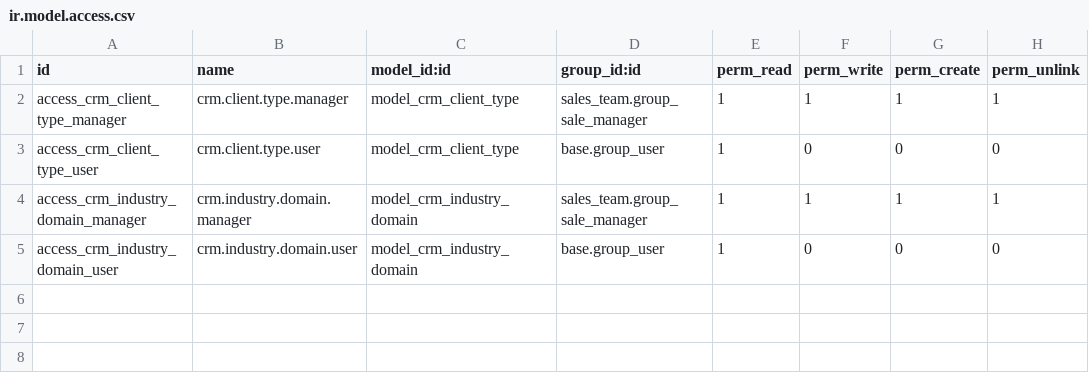
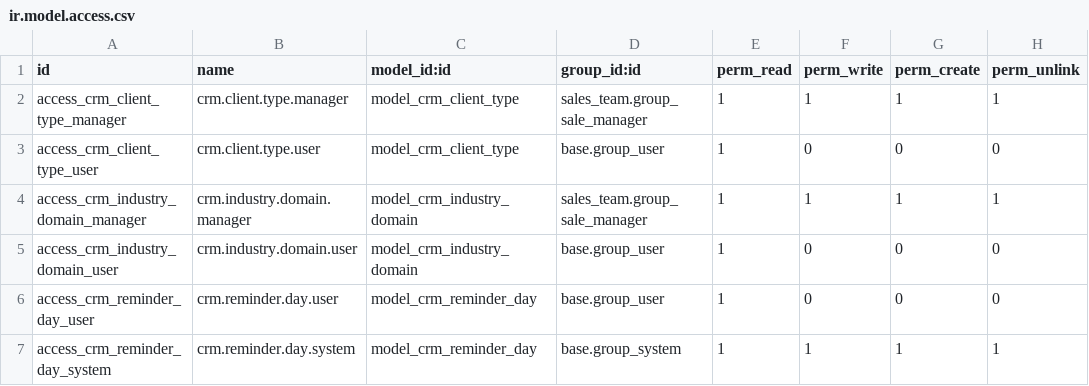
Before and after one commit to prateek-ikrux/odoo, a CSV file: custom_addons/crm_consulting_customization/security/ir.model.access.csv, drawn as a sheet; the diff names each change by its address in the sheet, - before the commit and + after, or states it on an @@ line.

Commit message:
feat: add email notification system for CRM reminders
- Implemented a new migration script to set up default notification settings for stuck-in-stage and activity reminders.
- Introduced new models: `crm.reminder.day` for managing reminder days and `crm.stage` to include a field for enabling reminders per stage.
- Enhanced `crm.lead` model to handle stuck-in-stage reminders and activity reminders, including methods for sending notifications.
- Added `mail.activity` model enhancements to track reminder days for activities.
- Updated `res.company` model to include fields for managing reminder recipient settings.
- Created configuration settings in `res.config.settings` for managing reminder notifications.
- Developed XML views for CRM stage and configuration settings to allow user interaction with the new reminder features.
- Added access rights for the new reminder day model in security settings.

```diff
--- a/custom_addons/crm_consulting_customization/security/ir.model.access.csv
+++ b/custom_addons/crm_consulting_customization/security/ir.model.access.csv
+row 6: access_crm_reminder_day_user | crm.reminder.day.user | model_crm_reminder_day | base.group_user | 1 | 0 | 0 | 0
+row 7: access_crm_reminder_day_system | crm.reminder.day.system | model_crm_reminder_day | base.group_system | 1 | 1 | 1 | 1
```
Also changed, not shown: 15 other files.
